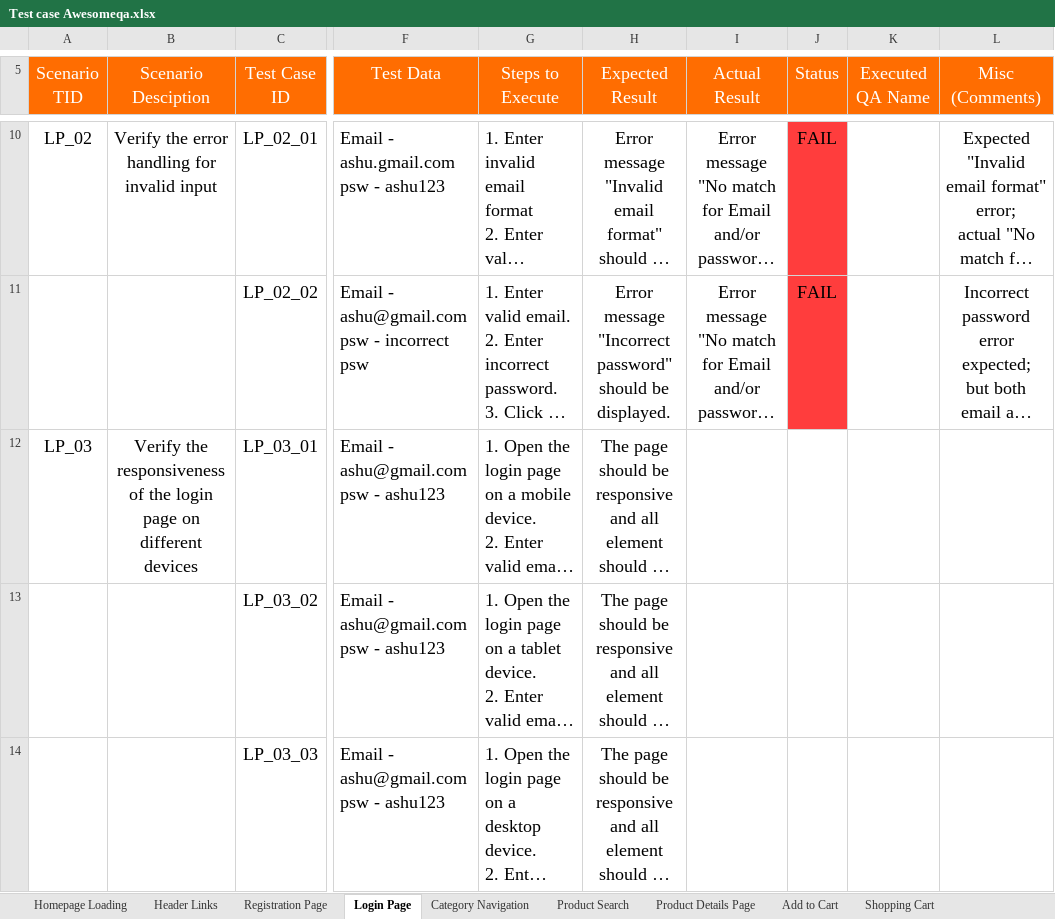
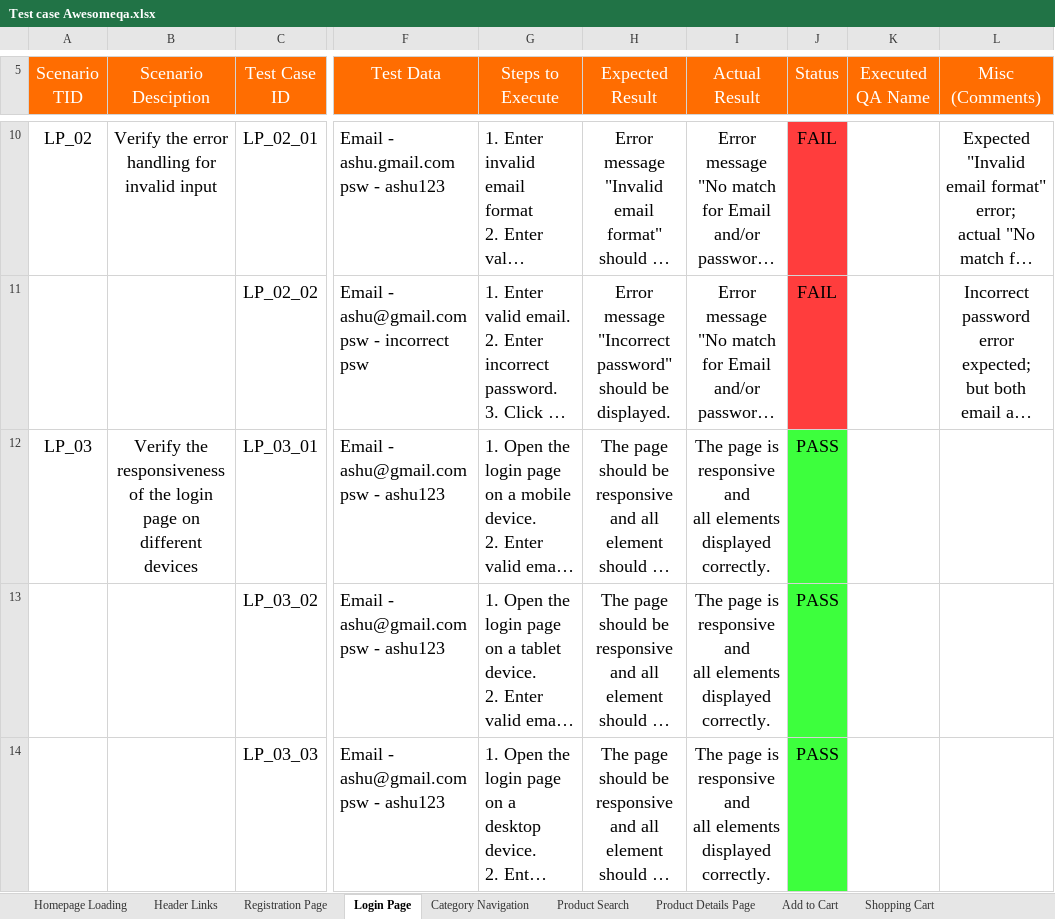
Before and after one commit to ashbyte7/Awesomeqa-Website, an Excel workbook: Test case Awesomeqa.xlsx, sheet Login Page, drawn as a sheet; only a part is shown, gaps mark what is left out; long unchanged cells end in …; values as stored, in another font and other column widths than the file's, no borders; ↵ is a line break in a cell; the diff covers the shown part only; the diff names each change by its address in the sheet, - before the commit and + after, or states it on an @@ line.

```diff
--- a/Test case Awesomeqa.xlsx (sheet Login Page)
+++ b/Test case Awesomeqa.xlsx (sheet Login Page)
-I12:I14 (Actual Result): (empty)
+I12:I14 (Actual Result): The page is responsive and ↵ all elements displayed ↵ correctly.
-J12:J14 (Status): (empty)
+J12:J14 (Status): PASS
-J12:J14 fill: none
+J12:J14 fill: #3DFF3D
```
Also changed, not shown: 6 edited cells and cell formats elsewhere in this sheet, sheet Category Navigation, sheet Product Search.
